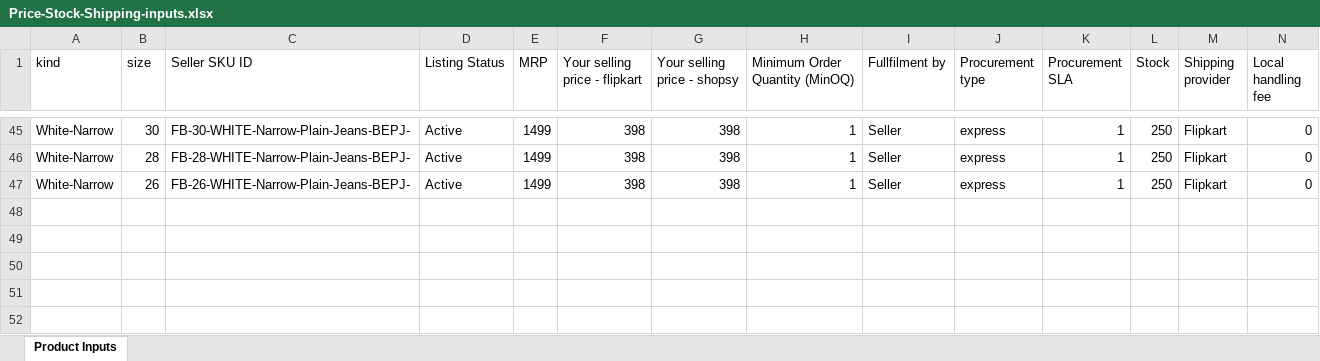
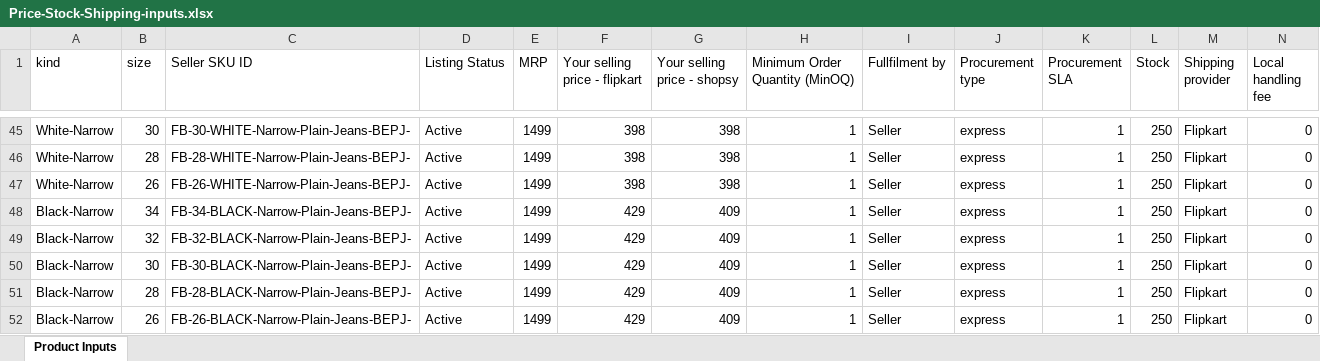
Before and after one commit to Eshaan111/work--fk-tools, an Excel workbook: Full-LC-AUTO/data inputs/common/Price-Stock-Shipping-inputs.xlsx, sheet Product Inputs, drawn as a sheet; only a part is shown, gaps mark what is left out; values as stored, in another font and other column widths than the file's, no borders; rows hold the shown columns only; the diff names each change by its address in the sheet, - before the commit and + after, or states it on an @@ line.

```diff
--- a/Full-LC-AUTO/data inputs/common/Price-Stock-Shipping-inputs.xlsx (sheet Product Inputs)
+++ b/Full-LC-AUTO/data inputs/common/Price-Stock-Shipping-inputs.xlsx (sheet Product Inputs)
+row 48: Black-Narrow | 34 | FB-34-BLACK-Narrow-Plain-Jeans-BEPJ- | Active | 1499 | 429 | 409 | 1 | Seller | express | 1 | 250 | Flipkart | 0
+row 49: Black-Narrow | 32 | FB-32-BLACK-Narrow-Plain-Jeans-BEPJ- | Active | 1499 | 429 | 409 | 1 | Seller | express | 1 | 250 | Flipkart | 0
+row 50: Black-Narrow | 30 | FB-30-BLACK-Narrow-Plain-Jeans-BEPJ- | Active | 1499 | 429 | 409 | 1 | Seller | express | 1 | 250 | Flipkart | 0
+row 51: Black-Narrow | 28 | FB-28-BLACK-Narrow-Plain-Jeans-BEPJ- | Active | 1499 | 429 | 409 | 1 | Seller | express | 1 | 250 | Flipkart | 0
+row 52: Black-Narrow | 26 | FB-26-BLACK-Narrow-Plain-Jeans-BEPJ- | Active | 1499 | 429 | 409 | 1 | Seller | express | 1 | 250 | Flipkart | 0
```
Also changed, not shown: Full-LC-AUTO/data inputs/common/Variants-excel.xlsx, Full-LC-AUTO/data inputs/jeans/Additional-Description-inputs-Shopsy.xlsx, 7 other files.
